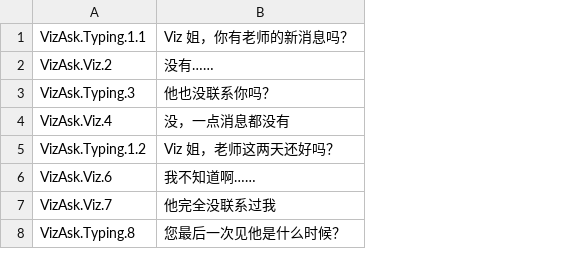
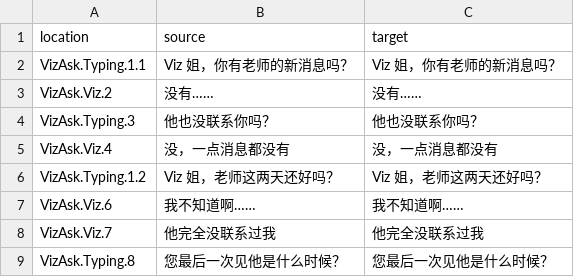
Before and after one commit to koori0831/S4U_korean, a CSV file: ko/VizAsk.csv, drawn as a sheet; only a part is shown; addresses are those after the commit; the diff names each change by its address in the sheet, - before the commit and + after, or states it on an @@ line.

Commit message:
Translated using Weblate (Korean)
Currently translated at 0.0% (0 of 35 strings)

Translation: S4U: CITYPUNK 2011 AND LOVE PUNCH/VizAsk
Translate-URL: http://persona-korea.kro.kr/projects/s4u-citypunk-2011-and-love-punch/vizask/ko/

```diff
--- a/ko/VizAsk.csv
+++ b/ko/VizAsk.csv
+column C, rows 2-9: Viz 姐，你有老师的新消息吗？ | 没有…… | 他也没联系你吗？ | 没，一点消息都没有 | Viz 姐，老师这两天还好吗？ | 我不知道啊…… | 他完全没联系过我 | 您最后一次见他是什么时候？
+row 1: location | source | target
```
